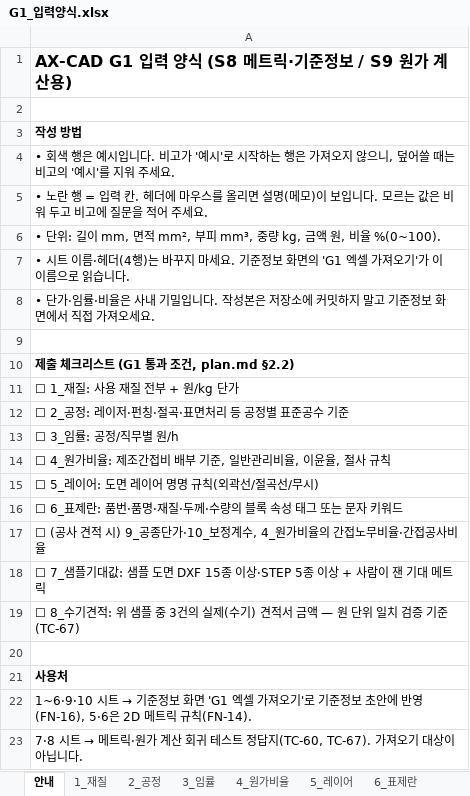
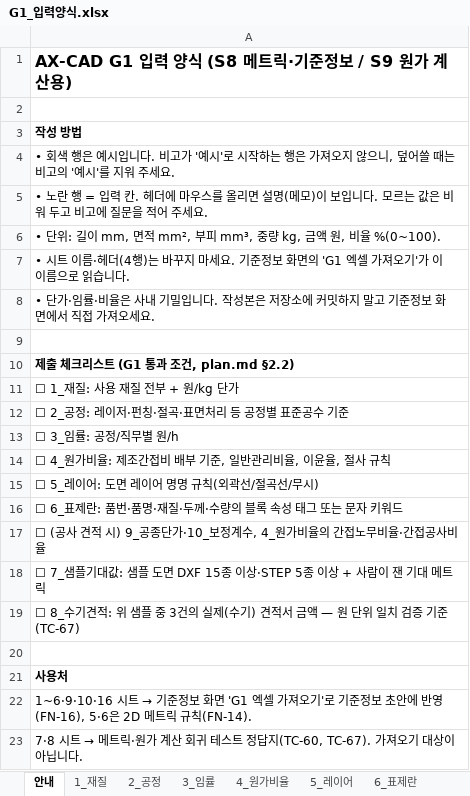
Before and after one commit to greeme99/AX-CAD, an Excel workbook: docs/inputs/G1_입력양식.xlsx, sheet 안내, drawn as a sheet; values as stored, in another font and other column widths than the file's, no borders; the diff names each change by its address in the sheet, - before the commit and + after, or states it on an @@ line.

```diff
--- a/docs/inputs/G1_입력양식.xlsx (sheet 안내)
+++ b/docs/inputs/G1_입력양식.xlsx (sheet 안내)
-A22: 1~6·9·10 시트 →…
+A22: 1~6·9·10·16 시트 →…
```
Also changed, not shown: sheet 2_공정, other sheet tabs, 17 other files.
